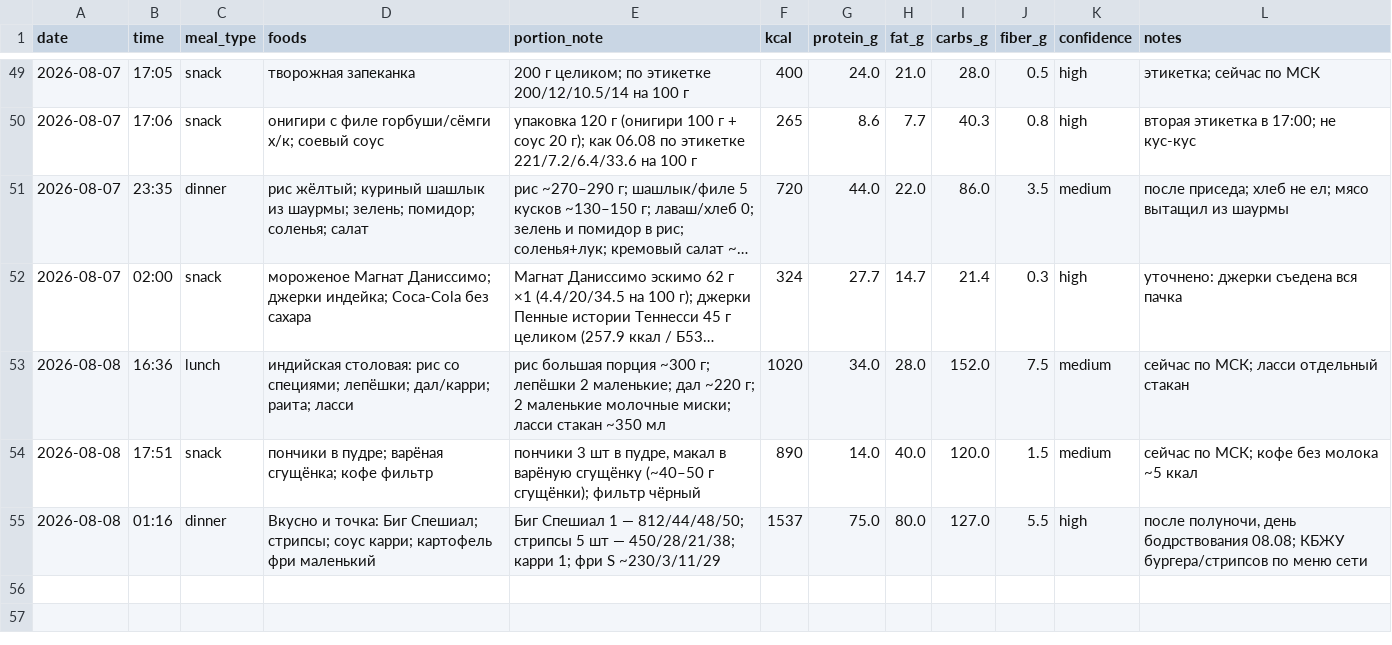
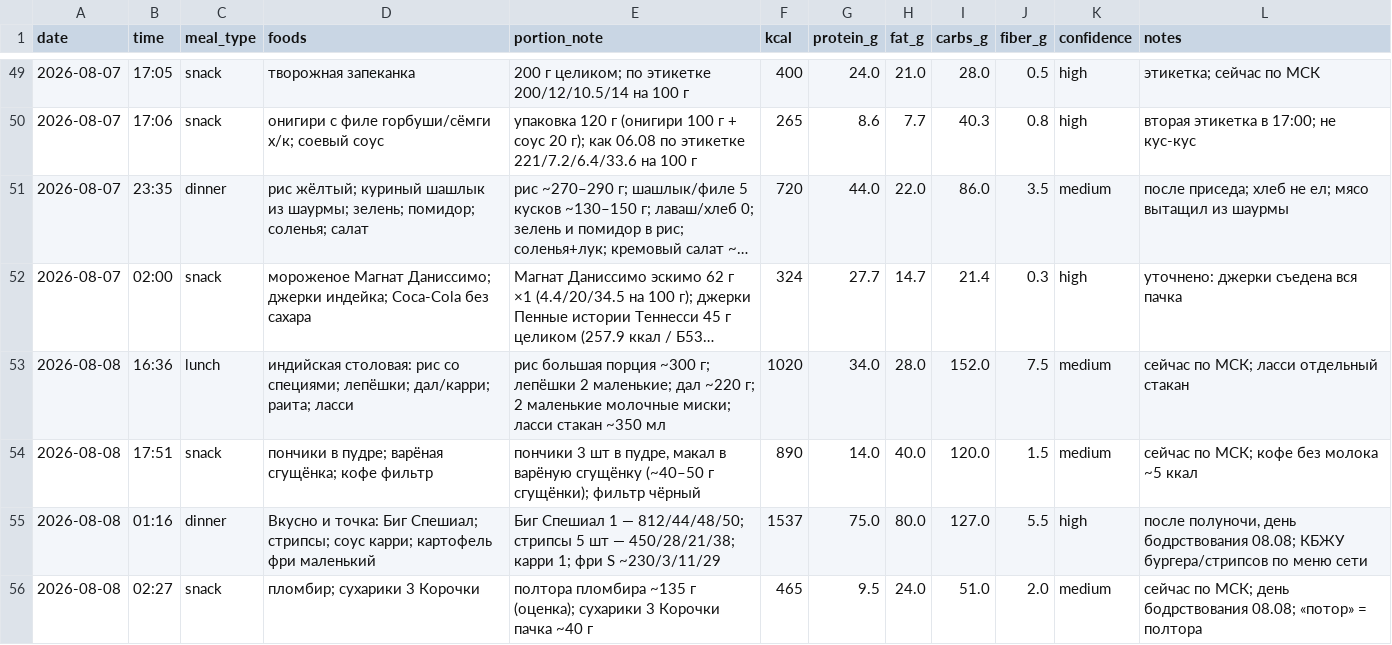
Before and after one commit to xamartinsa/goals, a CSV file: nutrition/log.csv, drawn as a sheet; only a part is shown, gaps mark what is left out; long unchanged cells end in …; the diff names each change by its address in the sheet, - before the commit and + after, or states it on an @@ line.

```diff
--- a/nutrition/log.csv
+++ b/nutrition/log.csv
+row 56: 2026-08-08 | 02:27 | snack | пломбир; сухарики 3 Корочки | полтора пломбира ~135 г (оценка); сухарики 3 Корочки пачка ~40 г | 465 | 9.5 | 24.0 | 51.0 | 2.0 | medium | сейчас по МСК; день бодрствования 08.08; «потор» = полтора
```
Also changed, not shown: 2 other files.
